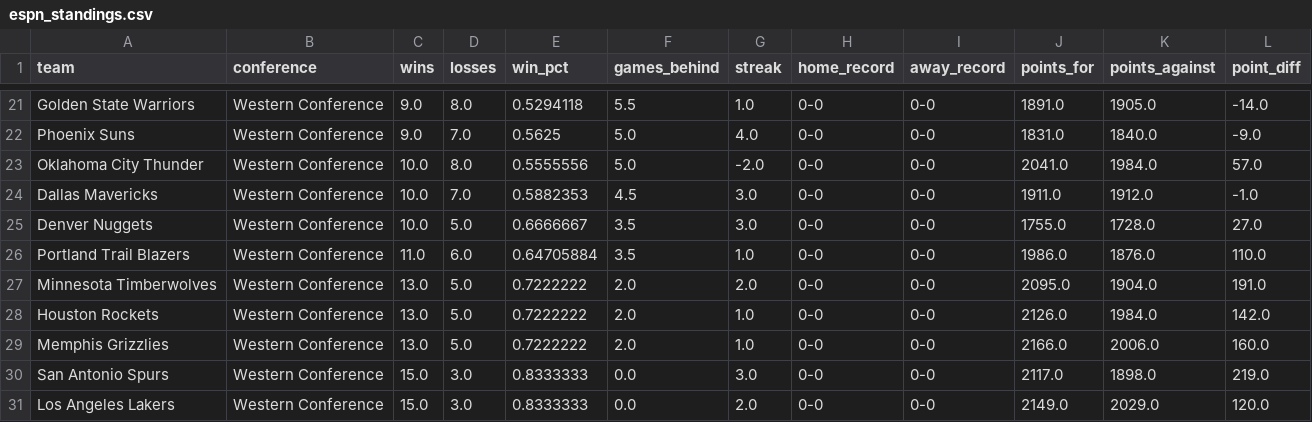
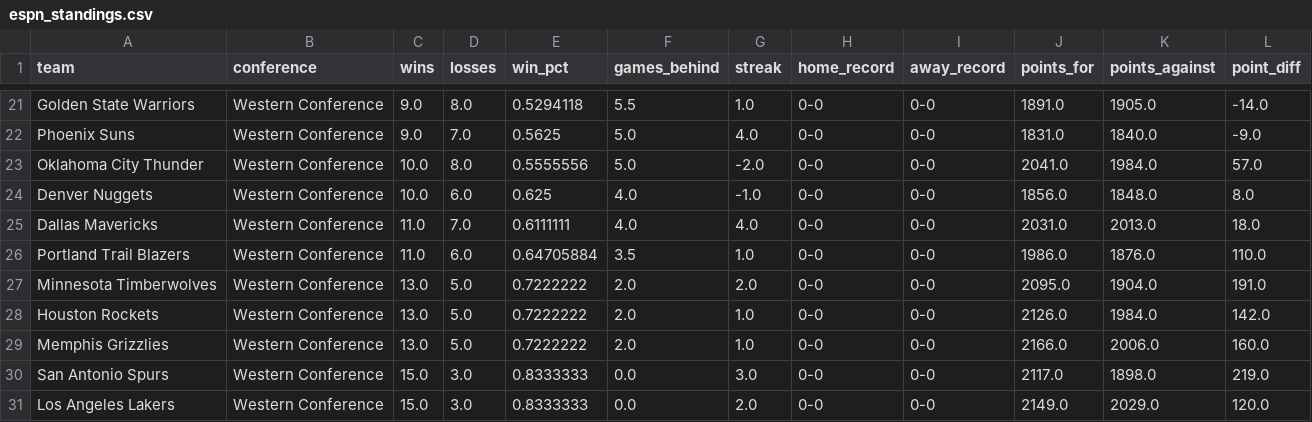
Before and after one commit to Thakky001/NBA, a CSV file: data/raw/espn_standings.csv, drawn as a sheet; only a part is shown, gaps mark what is left out.

```diff
--- a/data/raw/espn_standings.csv
+++ b/data/raw/espn_standings.csv
@@ -23,4 +23,4 @@ Phoenix Suns,Western Conference,9.0,7.0,0.5625,5.0,4.0,0-0,0-0,1831.0,1840.0,-9.
 Oklahoma City Thunder,Western Conference,10.0,8.0,0.5555556,5.0,-2.0,0-0,0-0,2041.0,1984.0,57.0
-Dallas Mavericks,Western Conference,10.0,7.0,0.5882353,4.5,3.0,0-0,0-0,1911.0,1912.0,-1.0
-Denver Nuggets,Western Conference,10.0,5.0,0.6666667,3.5,3.0,0-0,0-0,1755.0,1728.0,27.0
+Denver Nuggets,Western Conference,10.0,6.0,0.625,4.0,-1.0,0-0,0-0,1856.0,1848.0,8.0
+Dallas Mavericks,Western Conference,11.0,7.0,0.6111111,4.0,4.0,0-0,0-0,2031.0,2013.0,18.0
 Portland Trail Blazers,Western Conference,11.0,6.0,0.64705884,3.5,1.0,0-0,0-0,1986.0,1876.0,110.0
```
Also changed, not shown: data/raw/espn_recent_games.csv, data/raw/espn_rosters.csv.
